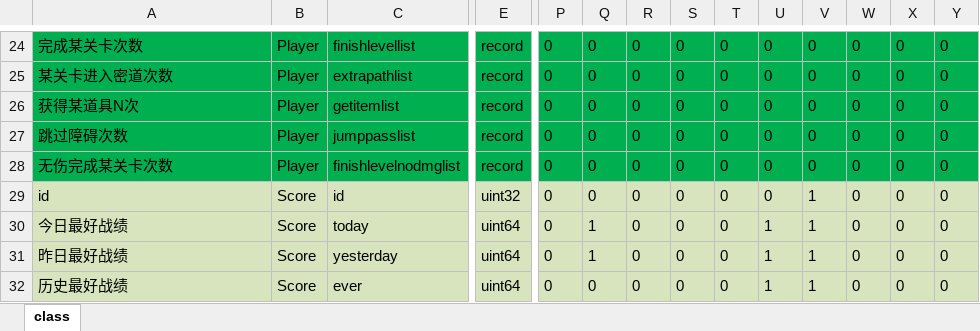
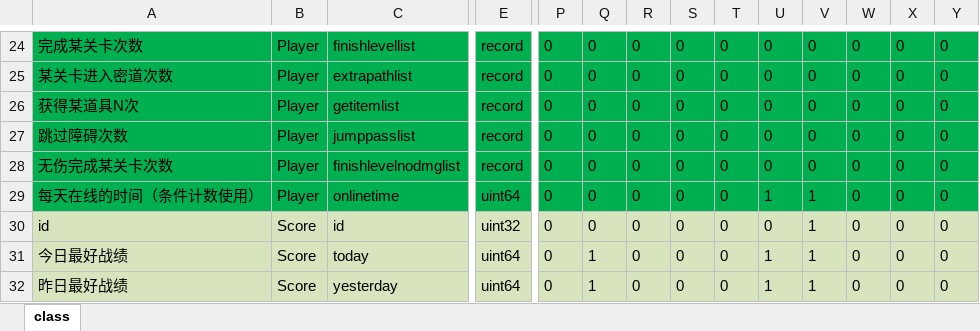
Before and after one commit to lori227/Fighter, an Excel workbook: Resource/excel/table/W-玩家-玩家属性-(框架定义,后端维护).xlsx, sheet class, drawn as a sheet; only a part is shown, gaps mark what is left out; the shorter side is filled out with more unchanged rows; values as stored, in another font and other column widths than the file's, no borders; rows hold the shown columns only; the diff names each change by its address in the sheet, - before the commit and + after, or states it on an @@ line.

```diff
--- a/Resource/excel/table/W-玩家-玩家属性-(框架定义,后端维护).xlsx (sheet class)
+++ b/Resource/excel/table/W-玩家-玩家属性-(框架定义,后端维护).xlsx (sheet class)
+row 29: 每天在线的时间（条件计数使用） | Player | onlinetime | uint64 | 0 | 0 | 0 | 0 | 0 | 1 | 1 | 0 | 0 | 0
```
Also changed, not shown: Resource/excel/table/K-框架-条件定义-(框架定义,后端维护).xlsx, Resource/excel/table/W-玩家-属性重置-(框架定义,策划填写).xlsx, 4 other files.
